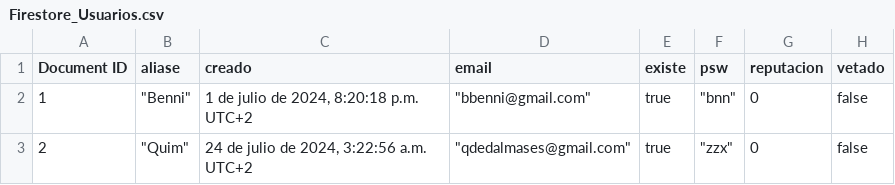
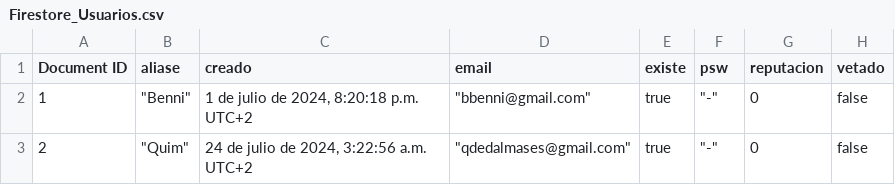
Before and after one commit to EsbrinaChain/esbrina, a CSV file: DB/Firestore_Usuarios.csv, drawn as a sheet.

Commit message:
Update Firestore_Usuarios.csv

```diff
--- a/DB/Firestore_Usuarios.csv
+++ b/DB/Firestore_Usuarios.csv
@@ -1,3 +1,3 @@
 Document ID;aliase;creado;email;existe;psw;reputacion;vetado
-1;"""Benni""";1 de julio de 2024, 8:20:18 p.m. UTC+2;"""bbenni@gmail.com""";true;"""bnn""";0;false
-2;"""Quim""";24 de julio de 2024, 3:22:56 a.m. UTC+2;"""qdedalmases@gmail.com""";true;"""zzx""";0;false
+1;"""Benni""";1 de julio de 2024, 8:20:18 p.m. UTC+2;"""bbenni@gmail.com""";true;"""-""";0;false
+2;"""Quim""";24 de julio de 2024, 3:22:56 a.m. UTC+2;"""qdedalmases@gmail.com""";true;"""-""";0;false
```
